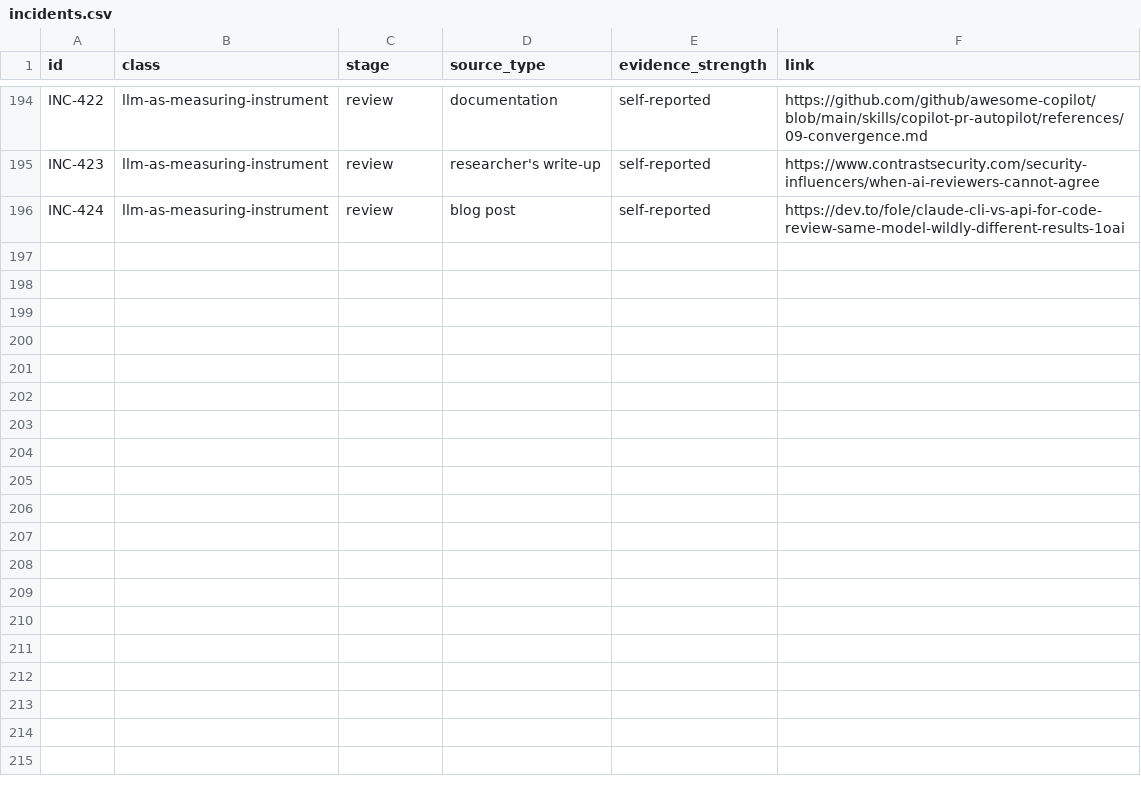
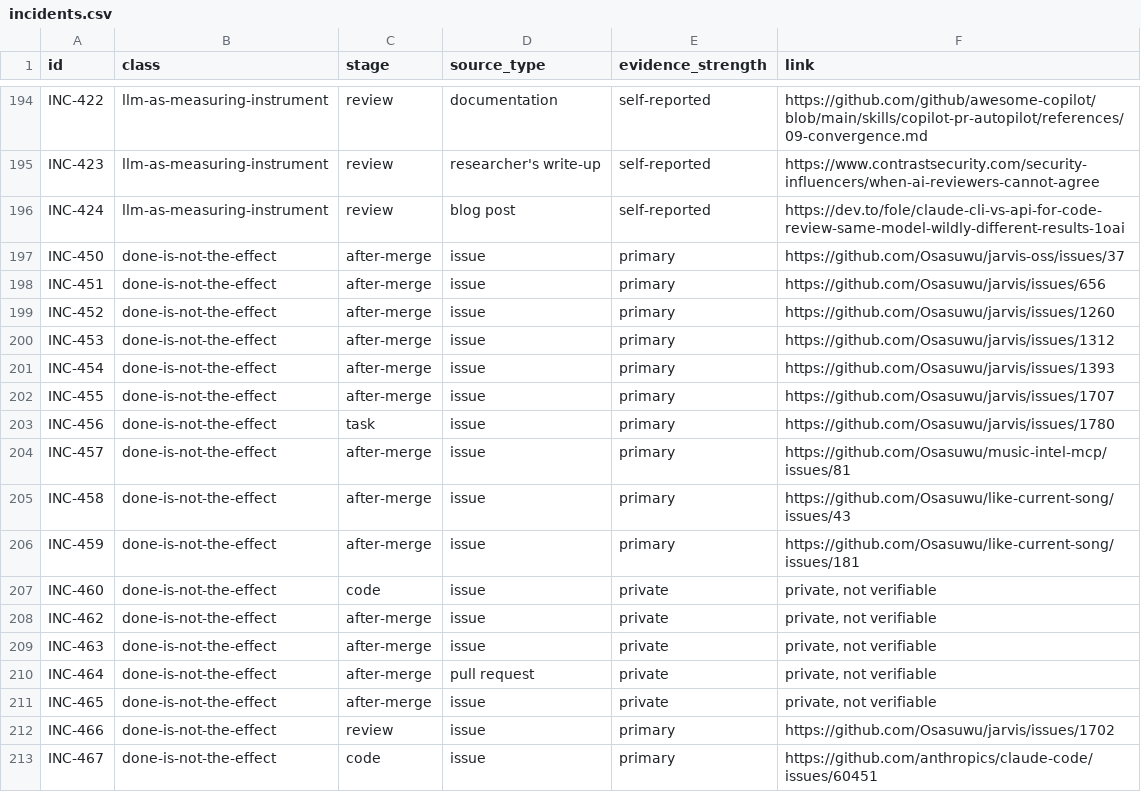
Before and after one commit to Osasuwu/ai-dev-failure-classes, a CSV file: incidents/incidents.csv, drawn as a sheet; only a part is shown, gaps mark what is left out; the diff names each change by its address in the sheet, - before the commit and + after, or states it on an @@ line.

```diff
--- a/incidents/incidents.csv
+++ b/incidents/incidents.csv
+row 197: INC-450 | done-is-not-the-effect | after-merge | issue | primary | https://github.com/Osasuwu/jarvis-oss/issues/37
+row 198: INC-451 | done-is-not-the-effect | after-merge | issue | primary | https://github.com/Osasuwu/jarvis/issues/656
+row 199: INC-452 | done-is-not-the-effect | after-merge | issue | primary | https://github.com/Osasuwu/jarvis/issues/1260
+row 200: INC-453 | done-is-not-the-effect | after-merge | issue | primary | https://github.com/Osasuwu/jarvis/issues/1312
+row 201: INC-454 | done-is-not-the-effect | after-merge | issue | primary | https://github.com/Osasuwu/jarvis/issues/1393
+row 202: INC-455 | done-is-not-the-effect | after-merge | issue | primary | https://github.com/Osasuwu/jarvis/issues/1707
+row 203: INC-456 | done-is-not-the-effect | task | issue | primary | https://github.com/Osasuwu/jarvis/issues/1780
+row 204: INC-457 | done-is-not-the-effect | after-merge | issue | primary | https://github.com/Osasuwu/music-intel-mcp/issues/81
+row 205: INC-458 | done-is-not-the-effect | after-merge | issue | primary | https://github.com/Osasuwu/like-current-song/issues/43
+row 206: INC-459 | done-is-not-the-effect | after-merge | issue | primary | https://github.com/Osasuwu/like-current-song/issues/181
+row 207: INC-460 | done-is-not-the-effect | code | issue | private | private, not verifiable
+row 208: INC-462 | done-is-not-the-effect | after-merge | issue | private | private, not verifiable
+row 209: INC-463 | done-is-not-the-effect | after-merge | issue | private | private, not verifiable
+row 210: INC-464 | done-is-not-the-effect | after-merge | pull request | private | private, not verifiable
+row 211: INC-465 | done-is-not-the-effect | after-merge | issue | private | private, not verifiable
+row 212: INC-466 | done-is-not-the-effect | review | issue | primary | https://github.com/Osasuwu/jarvis/issues/1702
+row 213: INC-467 | done-is-not-the-effect | code | issue | primary | https://github.com/anthropics/claude-code/issues/60451
```
Also changed, not shown: 2 other files.
